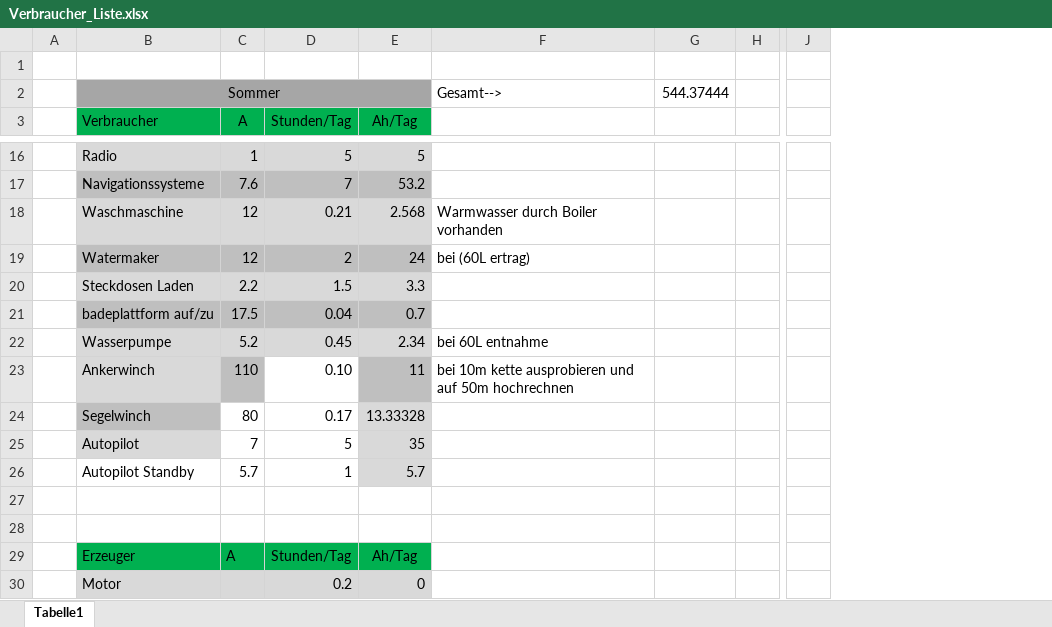
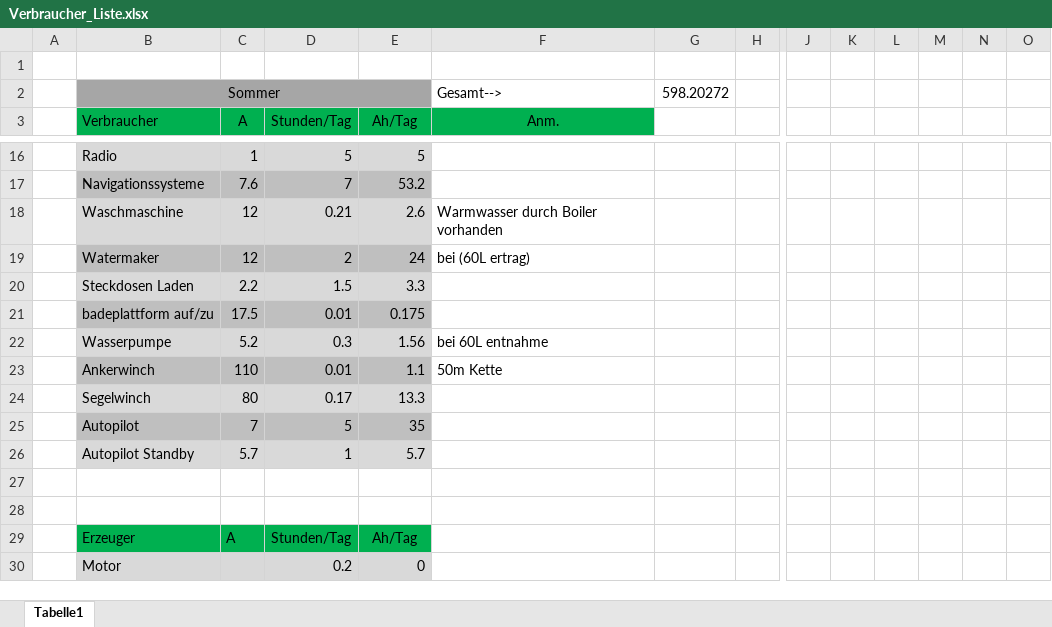
Before and after one commit to SchauerA/Maturaprojekt, an Excel workbook: Recherche/Verbraucher_Liste.xlsx, sheet Tabelle1, drawn as a sheet; only a part is shown, gaps mark what is left out; values as stored, in another font and other column widths than the file's, no borders; charts and pictures not drawn; the diff covers the shown part only; the diff names each change by its address in the sheet, - before the commit and + after, or states it on an @@ line.

```diff
--- a/Recherche/Verbraucher_Liste.xlsx (sheet Tabelle1)
+++ b/Recherche/Verbraucher_Liste.xlsx (sheet Tabelle1)
+column K, empty
+column L, empty
+column M, empty
+column N, empty
+column O, empty
-G2: 544.37444
+G2: 598.20272
-F3: (empty)
+F3: Anm.
-F3 fill: none
+F3 fill: #00B050
-E18 (Ah/Tag): 2.568
+E18 (Ah/Tag): 2.6
-D21 (Stunden/Tag): 0.04
+D21 (Stunden/Tag): 0.01
-E21 (Ah/Tag): 0.7
+E21 (Ah/Tag): 0.175
-D22 (Stunden/Tag): 0.45
+D22 (Stunden/Tag): 0.3
-E22 (Ah/Tag): 2.34
+E22 (Ah/Tag): 1.56
-B23 fill: #D9D9D9
+B23 fill: #BFBFBF
-D23 (Stunden/Tag): 0.10
+D23 (Stunden/Tag): 0.01
-D23 fill: none
+D23 fill: #BFBFBF
-E23 (Ah/Tag): 11
+E23 (Ah/Tag): 1.1
-F23 (Anm.): bei 10m kette ausprobieren und auf 50m hochrechnen
+F23 (Anm.): 50m Kette
-B24 fill: #BFBFBF
+B24 fill: #D9D9D9
-C24:D24 fill: none
+C24:D24 fill: #D9D9D9
-E24 (Ah/Tag): 13.33328
+E24 (Ah/Tag): 13.3
-B25 fill: #D9D9D9
+B25 fill: #BFBFBF
-C25:D25 fill: none
+C25:D25 fill: #BFBFBF
-E25 fill: #D9D9D9
+E25 fill: #BFBFBF
-B26:D26 fill: none
+B26:D26 fill: #D9D9D9
```
Also changed, not shown: 21 added rows, 20 removed rows, 35 edited cells and cell formats elsewhere in this sheet, charts or pictures, 14 other files.
